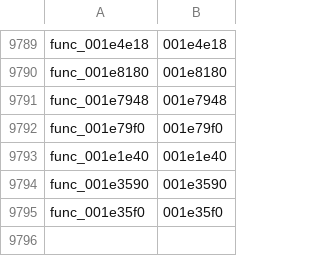
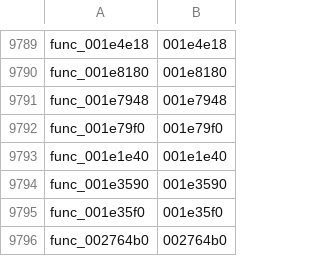
Before and after one commit to zcroker/kh2, a TSV file: functions.tsv, drawn as a sheet; only a part is shown, gaps mark what is left out; the diff names each change by its address in the sheet, - before the commit and + after, or states it on an @@ line.

```diff
--- a/functions.tsv
+++ b/functions.tsv
+row 9796: func_002764b0 | 002764b0
```
Also changed, not shown: 2 other files.
